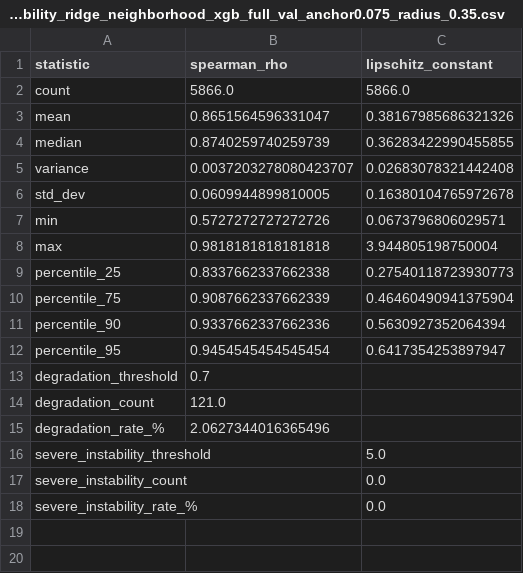
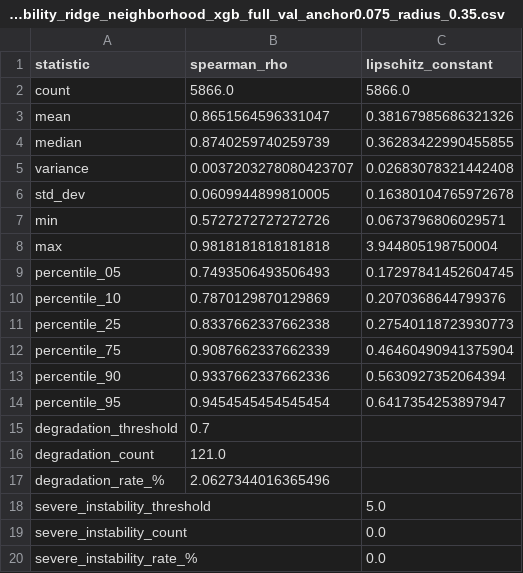
Before and after one commit to LudwigRoderich/diabetes-xai, a CSV file: outputs/results/xai/summary_lime_stability_ridge_neighborhood_xgb_full_val_anchor0.075_radius_0.35.csv, drawn as a sheet.

```diff
--- a/outputs/results/xai/summary_lime_stability_ridge_neighborhood_xgb_full_val_anchor0.075_radius_0.35.csv
+++ b/outputs/results/xai/summary_lime_stability_ridge_neighborhood_xgb_full_val_anchor0.075_radius_0.35.csv
@@ -8,2 +8,4 @@ min,0.5727272727272726,0.0673796806029571
 max,0.9818181818181818,3.944805198750004
+percentile_05,0.7493506493506493,0.17297841452604745
+percentile_10,0.7870129870129869,0.2070368644799376
 percentile_25,0.8337662337662338,0.27540118723930773
```
Also changed, not shown: outputs/results/xai/summary_lime_stability_ridge_neighborhood_xgb_full_val_anchor0.125_radius_0.35.csv, outputs/results/xai/summary_lime_stability_ridge_neighborhood_xgb_full_val_anchor0.17_radius_0.35.csv, 8 other files.
